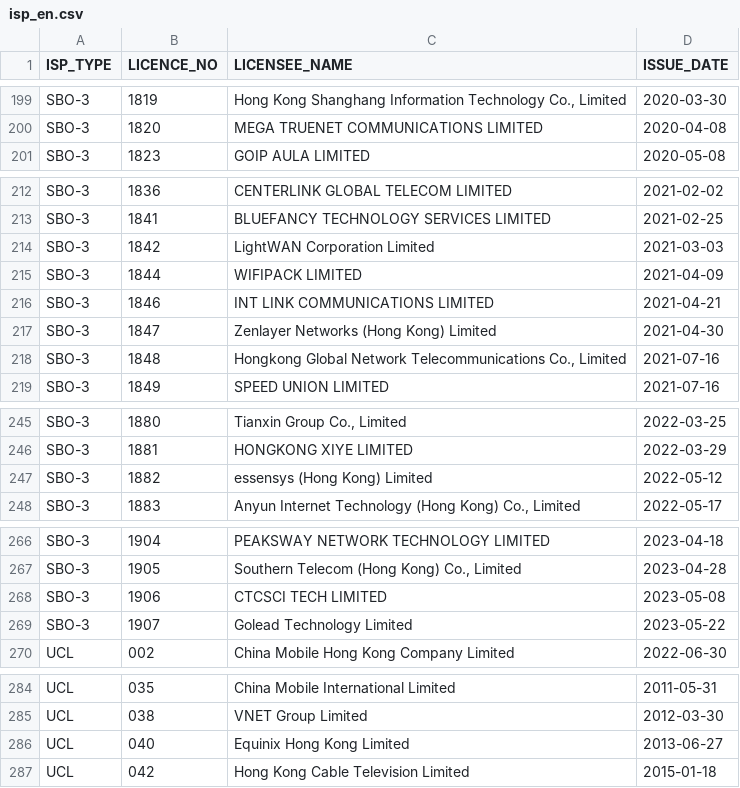
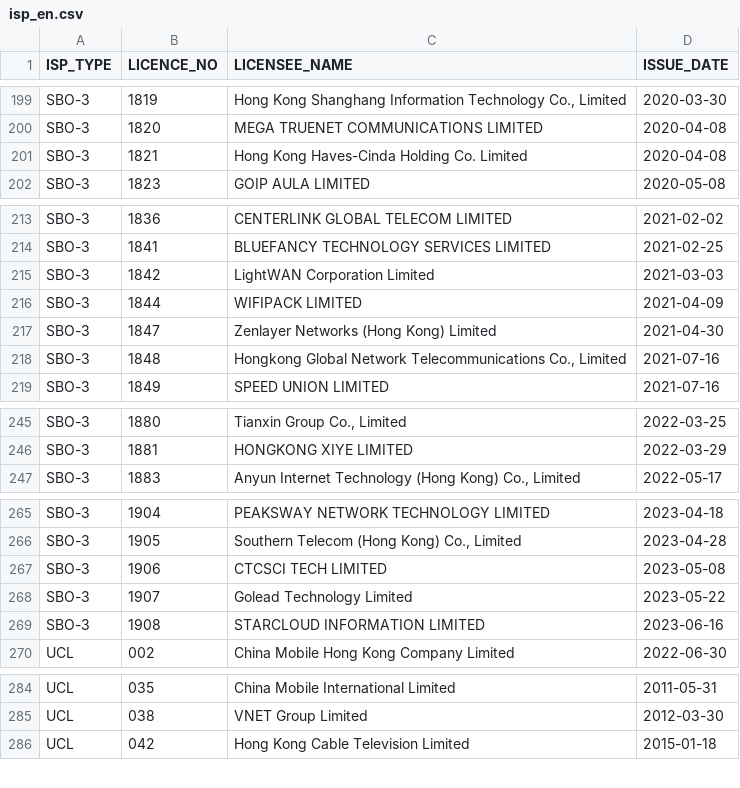
Before and after one commit to gfrmin/ofca-hk-data, a CSV file: isp_en.csv, drawn as a sheet; only a part is shown, gaps mark what is left out; removed rows and columns are numbered as before the commit, all else as after; the diff covers the shown part only; the diff names each change by its address in the sheet, - before the commit and + after, or states it on an @@ line.

Commit message:
Flat: latest data (2023-07-03T09:16:42.236Z) {   "date": "2023-07-03T09:16:42.236Z",   "files": [     {       "name": "isp_en.csv",       "deltaBytes": 23,       "source": "https://www.ofca.gov.hk/filemanager/ofca/common/datagovhk/isp_en.csv"     }   ] }

```diff
--- a/isp_en.csv
+++ b/isp_en.csv
+row 201: SBO-3 | 1821 | Hong Kong Haves-Cinda Holding Co. Limited | 2020-04-08
-row 216: SBO-3 | 1846 | INT LINK COMMUNICATIONS LIMITED | 2021-04-21
-row 247: SBO-3 | 1882 | essensys (Hong Kong) Limited | 2022-05-12
+row 269: SBO-3 | 1908 | STARCLOUD INFORMATION LIMITED | 2023-06-16
-row 286: UCL | 040 | Equinix Hong Kong Limited | 2013-06-27
```
Also changed, not shown: 1 moved row and 1 edited cell elsewhere in this file.
